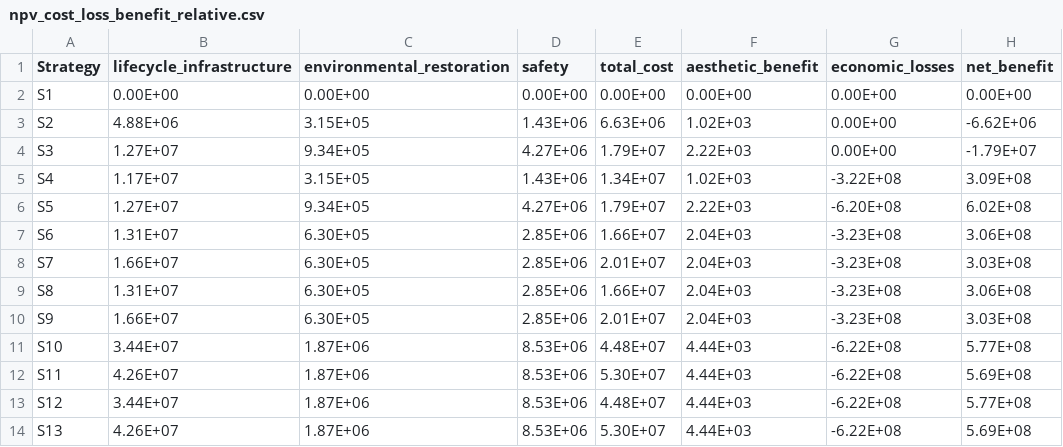
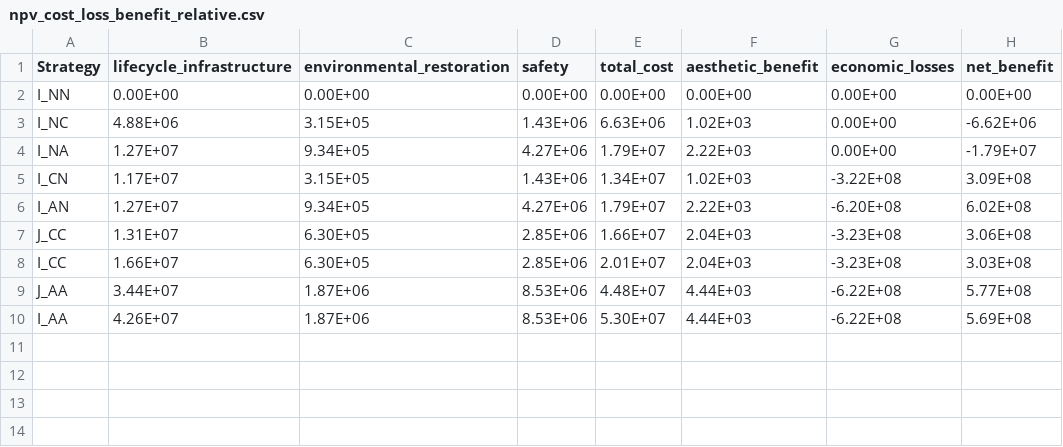
Before and after one commit to narslab/project-groundwork, a CSV file: results/outcomes/npv_cost_loss_benefit_relative.csv, drawn as a sheet.

```diff
--- a/results/outcomes/npv_cost_loss_benefit_relative.csv
+++ b/results/outcomes/npv_cost_loss_benefit_relative.csv
@@ -1,14 +1,10 @@
 Strategy,lifecycle_infrastructure,environmental_restoration,safety,total_cost,aesthetic_benefit,economic_losses,net_benefit
-S1,0.00E+00,0.00E+00,0.00E+00,0.00E+00,0.00E+00,0.00E+00,0.00E+00
-S2,4.88E+06,3.15E+05,1.43E+06,6.63E+06,1.02E+03,0.00E+00,-6.62E+06
-S3,1.27E+07,9.34E+05,4.27E+06,1.79E+07,2.22E+03,0.00E+00,-1.79E+07
-S4,1.17E+07,3.15E+05,1.43E+06,1.34E+07,1.02E+03,-3.22E+08,3.09E+08
-S5,1.27E+07,9.34E+05,4.27E+06,1.79E+07,2.22E+03,-6.20E+08,6.02E+08
-S6,1.31E+07,6.30E+05,2.85E+06,1.66E+07,2.04E+03,-3.23E+08,3.06E+08
-S7,1.66E+07,6.30E+05,2.85E+06,2.01E+07,2.04E+03,-3.23E+08,3.03E+08
-S8,1.31E+07,6.30E+05,2.85E+06,1.66E+07,2.04E+03,-3.23E+08,3.06E+08
-S9,1.66E+07,6.30E+05,2.85E+06,2.01E+07,2.04E+03,-3.23E+08,3.03E+08
-S10,3.44E+07,1.87E+06,8.53E+06,4.48E+07,4.44E+03,-6.22E+08,5.77E+08
-S11,4.26E+07,1.87E+06,8.53E+06,5.30E+07,4.44E+03,-6.22E+08,5.69E+08
-S12,3.44E+07,1.87E+06,8.53E+06,4.48E+07,4.44E+03,-6.22E+08,5.77E+08
-S13,4.26E+07,1.87E+06,8.53E+06,5.30E+07,4.44E+03,-6.22E+08,5.69E+08
+I_NN,0.00E+00,0.00E+00,0.00E+00,0.00E+00,0.00E+00,0.00E+00,0.00E+00
+I_NC,4.88E+06,3.15E+05,1.43E+06,6.63E+06,1.02E+03,0.00E+00,-6.62E+06
+I_NA,1.27E+07,9.34E+05,4.27E+06,1.79E+07,2.22E+03,0.00E+00,-1.79E+07
+I_CN,1.17E+07,3.15E+05,1.43E+06,1.34E+07,1.02E+03,-3.22E+08,3.09E+08
+I_AN,1.27E+07,9.34E+05,4.27E+06,1.79E+07,2.22E+03,-6.20E+08,6.02E+08
+J_CC,1.31E+07,6.30E+05,2.85E+06,1.66E+07,2.04E+03,-3.23E+08,3.06E+08
+I_CC,1.66E+07,6.30E+05,2.85E+06,2.01E+07,2.04E+03,-3.23E+08,3.03E+08
+J_AA,3.44E+07,1.87E+06,8.53E+06,4.48E+07,4.44E+03,-6.22E+08,5.77E+08
+I_AA,4.26E+07,1.87E+06,8.53E+06,5.30E+07,4.44E+03,-6.22E+08,5.69E+08
```
Also changed, not shown: results/outcomes/Benefit/Analyze result/ npv_benefit.csv, results/outcomes/Cost/Analyze result/ npv_cost.csv, 44 other files.
